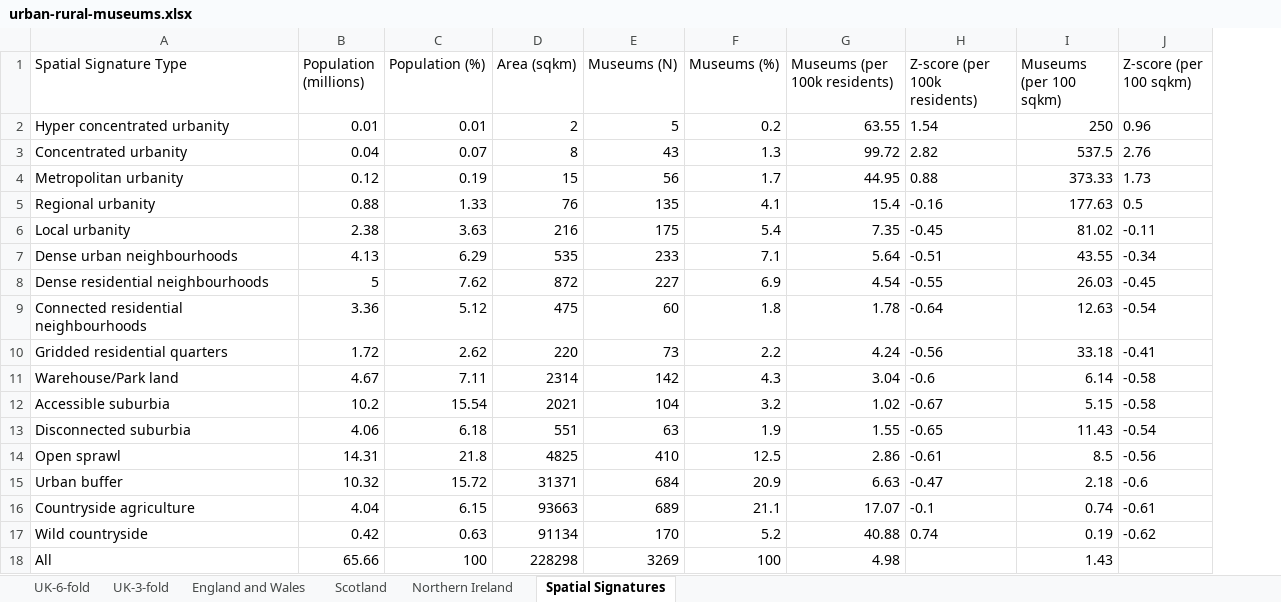
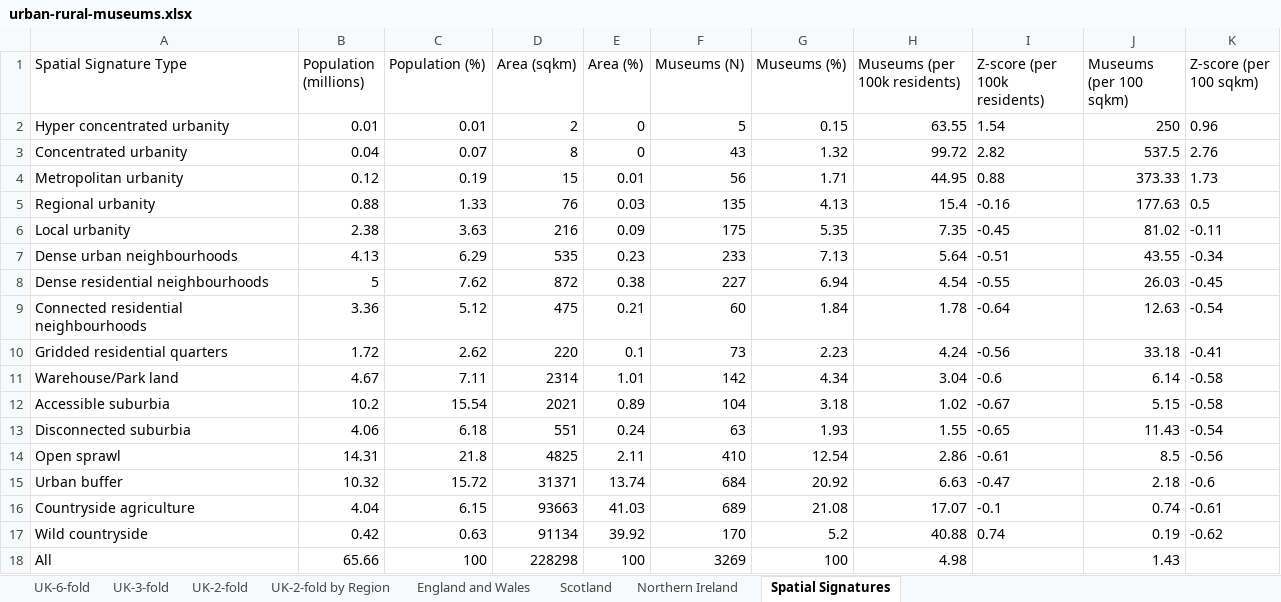
Before and after one commit to Birkbeck/urban-rural-museums-uk, an Excel workbook: figures/urban-rural-museums.xlsx, sheet Spatial Signatures, drawn as a sheet; values as stored, in another font and other column widths than the file's, no borders; addresses are those after the commit; the diff names each change by its address in the sheet, - before the commit and + after, or states it on an @@ line.

Commit message:
add houses only table, add gridlines to spatial signatures area chart

```diff
--- a/figures/urban-rural-museums.xlsx (sheet Spatial Signatures)
+++ b/figures/urban-rural-museums.xlsx (sheet Spatial Signatures)
+sheet tab: UK-2-fold
+sheet tab: UK-2-fold by Region
+column E (Area (%)), rows 2-18: 0 | 0 | 0.01 | 0.03 | 0.09 | 0.23 | 0.38 | 0.21 | 0.1 | 1.01 | 0.89 | 0.24 | 2.11 | 13.74 | 41.03 | 39.92 | 100
-G2 (Museums (%)): 0.2
+G2 (Museums (%)): 0.15
-G3 (Museums (%)): 1.3
+G3 (Museums (%)): 1.32
-G4 (Museums (%)): 1.7
+G4 (Museums (%)): 1.71
-G5 (Museums (%)): 4.1
+G5 (Museums (%)): 4.13
-G6 (Museums (%)): 5.4
+G6 (Museums (%)): 5.35
-G7 (Museums (%)): 7.1
+G7 (Museums (%)): 7.13
-G8 (Museums (%)): 6.9
+G8 (Museums (%)): 6.94
-G9 (Museums (%)): 1.8
+G9 (Museums (%)): 1.84
-G10 (Museums (%)): 2.2
+G10 (Museums (%)): 2.23
-G11 (Museums (%)): 4.3
+G11 (Museums (%)): 4.34
-G12 (Museums (%)): 3.2
+G12 (Museums (%)): 3.18
-G13 (Museums (%)): 1.9
+G13 (Museums (%)): 1.93
-G14 (Museums (%)): 12.5
+G14 (Museums (%)): 12.54
-G15 (Museums (%)): 20.9
+G15 (Museums (%)): 20.92
-G16 (Museums (%)): 21.1
+G16 (Museums (%)): 21.08
```
Also changed, not shown: sheet Scotland, sheet Northern Ireland, sheet UK-6-fold, sheet England and Wales, sheet UK-3-fold, figures/all-museums.xlsx, 4 other files.
